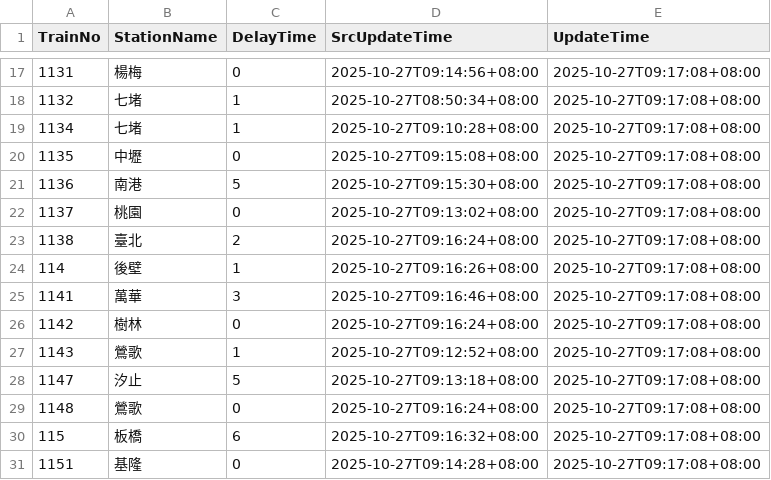
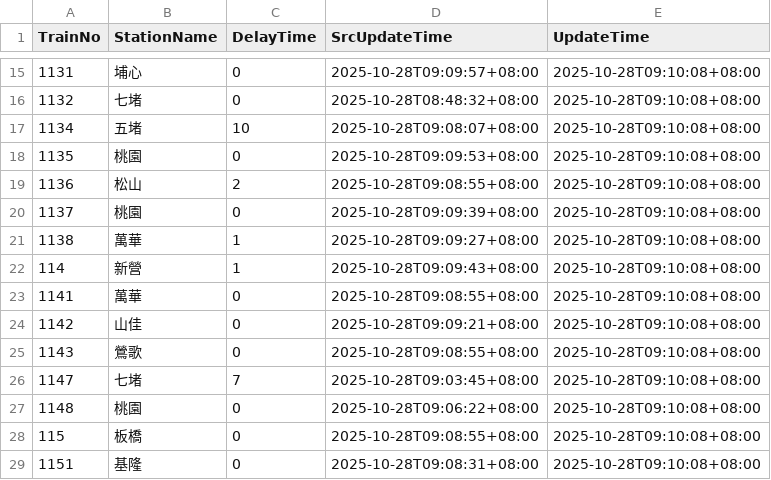
Before and after one commit to funfun0912/Open-Platform-Software-Mid, a CSV file: api.csv, drawn as a sheet; only a part is shown, gaps mark what is left out; the diff covers the shown part only.

```diff
--- a/api.csv
+++ b/api.csv
@@ -17,15 +15,15 @@ TrainNo,StationName,DelayTime,SrcUpdateTime,UpdateTime
-1131,楊梅,0,2025-10-27T09:14:56+08:00,2025-10-27T09:17:08+08:00
-1132,七堵,1,2025-10-27T08:50:34+08:00,2025-10-27T09:17:08+08:00
-1134,七堵,1,2025-10-27T09:10:28+08:00,2025-10-27T09:17:08+08:00
-1135,中壢,0,2025-10-27T09:15:08+08:00,2025-10-27T09:17:08+08:00
-1136,南港,5,2025-10-27T09:15:30+08:00,2025-10-27T09:17:08+08:00
-1137,桃園,0,2025-10-27T09:13:02+08:00,2025-10-27T09:17:08+08:00
-1138,臺北,2,2025-10-27T09:16:24+08:00,2025-10-27T09:17:08+08:00
-114,後壁,1,2025-10-27T09:16:26+08:00,2025-10-27T09:17:08+08:00
-1141,萬華,3,2025-10-27T09:16:46+08:00,2025-10-27T09:17:08+08:00
-1142,樹林,0,2025-10-27T09:16:24+08:00,2025-10-27T09:17:08+08:00
-1143,鶯歌,1,2025-10-27T09:12:52+08:00,2025-10-27T09:17:08+08:00
-1147,汐止,5,2025-10-27T09:13:18+08:00,2025-10-27T09:17:08+08:00
-1148,鶯歌,0,2025-10-27T09:16:24+08:00,2025-10-27T09:17:08+08:00
-115,板橋,6,2025-10-27T09:16:32+08:00,2025-10-27T09:17:08+08:00
-1151,基隆,0,2025-10-27T09:14:28+08:00,2025-10-27T09:17:08+08:00
+1131,埔心,0,2025-10-28T09:09:57+08:00,2025-10-28T09:10:08+08:00
+1132,七堵,0,2025-10-28T08:48:32+08:00,2025-10-28T09:10:08+08:00
+1134,五堵,10,2025-10-28T09:08:07+08:00,2025-10-28T09:10:08+08:00
+1135,桃園,0,2025-10-28T09:09:53+08:00,2025-10-28T09:10:08+08:00
+1136,松山,2,2025-10-28T09:08:55+08:00,2025-10-28T09:10:08+08:00
+1137,桃園,0,2025-10-28T09:09:39+08:00,2025-10-28T09:10:08+08:00
+1138,萬華,1,2025-10-28T09:09:27+08:00,2025-10-28T09:10:08+08:00
+114,新營,1,2025-10-28T09:09:43+08:00,2025-10-28T09:10:08+08:00
+1141,萬華,0,2025-10-28T09:08:55+08:00,2025-10-28T09:10:08+08:00
+1142,山佳,0,2025-10-28T09:09:21+08:00,2025-10-28T09:10:08+08:00
+1143,鶯歌,0,2025-10-28T09:08:55+08:00,2025-10-28T09:10:08+08:00
+1147,七堵,7,2025-10-28T09:03:45+08:00,2025-10-28T09:10:08+08:00
+1148,桃園,0,2025-10-28T09:06:22+08:00,2025-10-28T09:10:08+08:00
+115,板橋,0,2025-10-28T09:08:55+08:00,2025-10-28T09:10:08+08:00
+1151,基隆,0,2025-10-28T09:08:31+08:00,2025-10-28T09:10:08+08:00
```
Also changed, not shown: 3 added rows, 3 removed rows and 37 edited cells elsewhere in this file.
